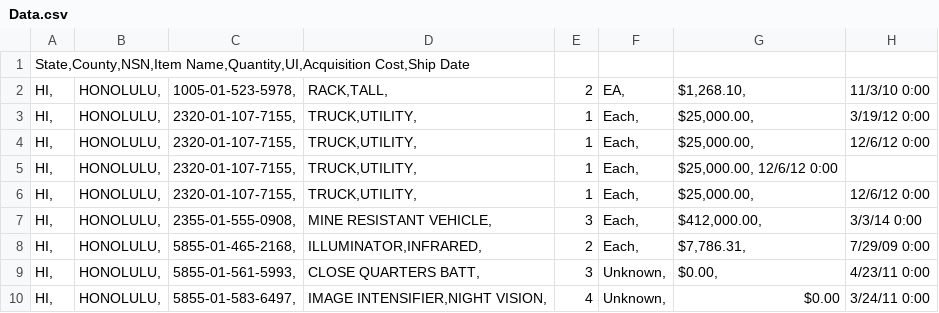
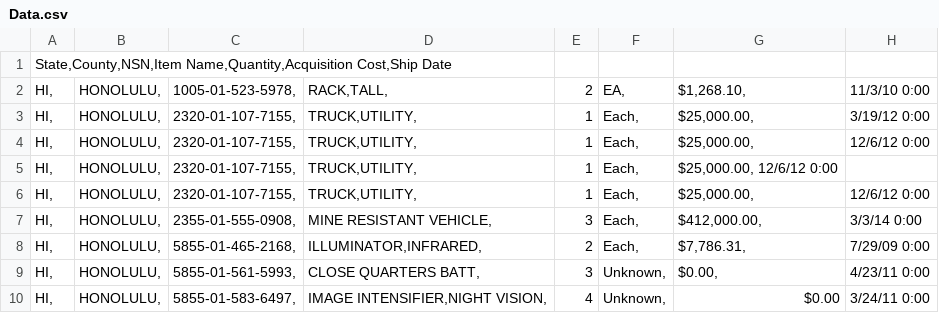
Before and after one commit to lobrien/MilitarySurplusGearForHawaii, a CSV file: Data.csv, drawn as a sheet.

Commit message:
Update Data.csv

```diff
--- a/Data.csv
+++ b/Data.csv
@@ -1,2 +1,2 @@
-State,County,NSN,Item Name,Quantity,UI,Acquisition Cost,Ship Date
+State,County,NSN,Item Name,Quantity,Acquisition Cost,Ship Date
 HI,	HONOLULU,                 	1005-01-523-5978,	"RACK,TALL",          	2	EA,	"$1,268.10", 	11/3/10 0:00
```
